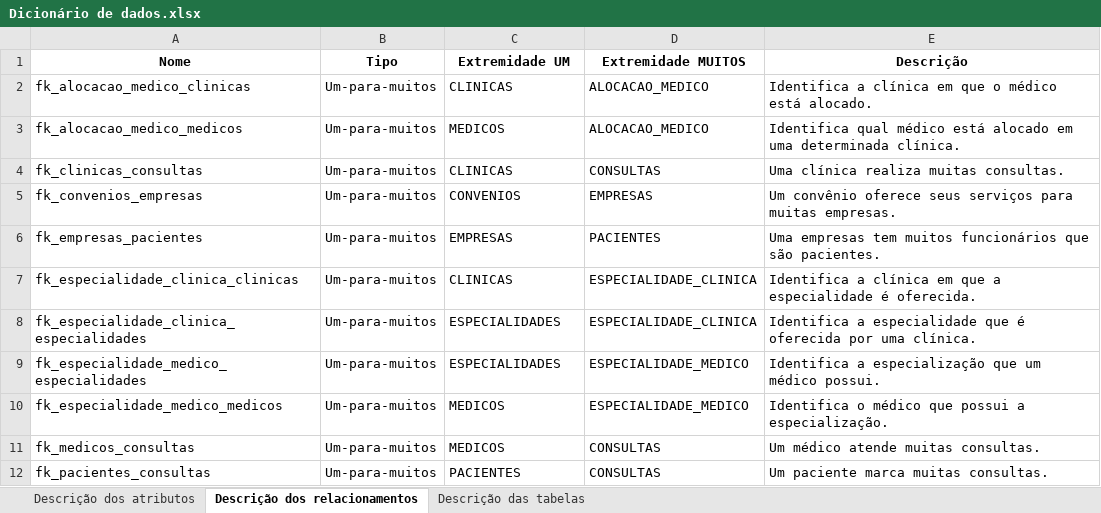
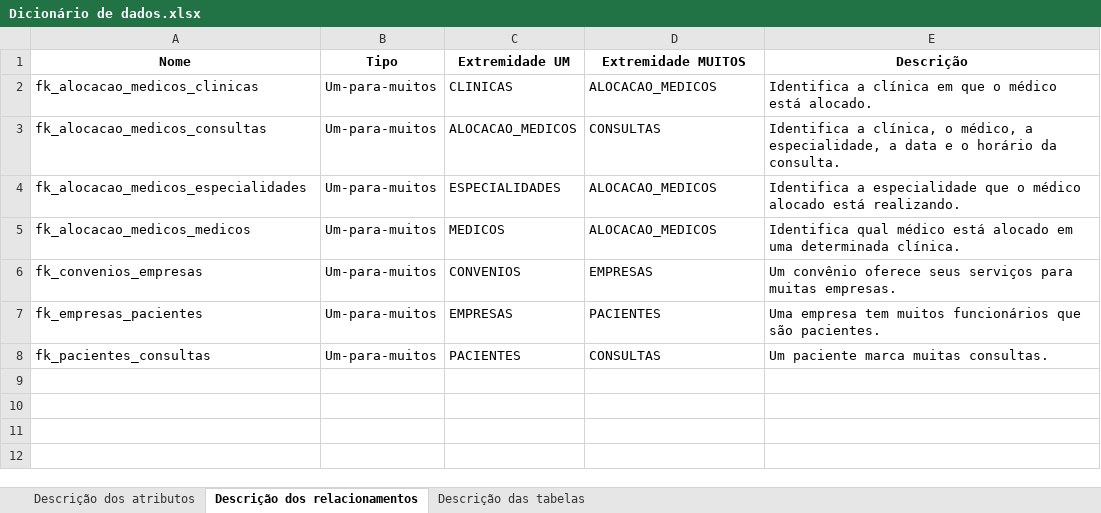
Before and after one commit to alex3aguiar/trabalho_multidisciplinar, an Excel workbook: Dicionário de dados.xlsx, sheet Descrição dos relacionamentos, drawn as a sheet; values as stored, in another font and other column widths than the file's, no borders; removed rows and columns are numbered as before the commit, all else as after; the diff names each change by its address in the sheet, - before the commit and + after, or states it on an @@ line.

```diff
--- a/Dicionário de dados.xlsx (sheet Descrição dos relacionamentos)
+++ b/Dicionário de dados.xlsx (sheet Descrição dos relacionamentos)
-A2 (Nome): fk_alocacao_medico_clinicas
+A2 (Nome): fk_alocacao_medicos_clinicas
-D2 (Extremidade MUITOS): ALOCACAO_MEDICO
+D2 (Extremidade MUITOS): ALOCACAO_MEDICOS
+row 3: fk_alocacao_medicos_consultas | Um-para-muitos | ALOCACAO_MEDICOS | CONSULTAS | Identifica a clínica, o médico, a especialidade, a data e o horário da consulta.
+row 4: fk_alocacao_medicos_especialidades | Um-para-muitos | ESPECIALIDADES | ALOCACAO_MEDICOS | Identifica a especialidade que o médico alocado está realizando.
-A5 (Nome): fk_alocacao_medico_medicos
+A5 (Nome): fk_alocacao_medicos_medicos
-D5 (Extremidade MUITOS): ALOCACAO_MEDICO
+D5 (Extremidade MUITOS): ALOCACAO_MEDICOS
-row 4: fk_clinicas_consultas | Um-para-muitos | CLINICAS | CONSULTAS | Uma clínica realiza muitas consultas.
-E7 (Descrição): Uma empresas tem muitos…
+E7 (Descrição): Uma empresa tem muitos…
-row 7: fk_especialidade_clinica_clinicas | Um-para-muitos | CLINICAS | ESPECIALIDADE_CLINICA | Identifica a clínica em que a especialidade é oferecida.
-row 8: fk_especialidade_clinica_especialidades | Um-para-muitos | ESPECIALIDADES | ESPECIALIDADE_CLINICA | Identifica a especialidade que é oferecida por uma clínica.
-row 9: fk_especialidade_medico_especialidades | Um-para-muitos | ESPECIALIDADES | ESPECIALIDADE_MEDICO | Identifica a especialização que um médico possui.
-row 10: fk_especialidade_medico_medicos | Um-para-muitos | MEDICOS | ESPECIALIDADE_MEDICO | Identifica o médico que possui a especialização.
-row 11: fk_medicos_consultas | Um-para-muitos | MEDICOS | CONSULTAS | Um médico atende muitas consultas.
```
Also changed, not shown: sheet Descrição dos atributos, sheet Descrição das tabelas, 30 other files.
